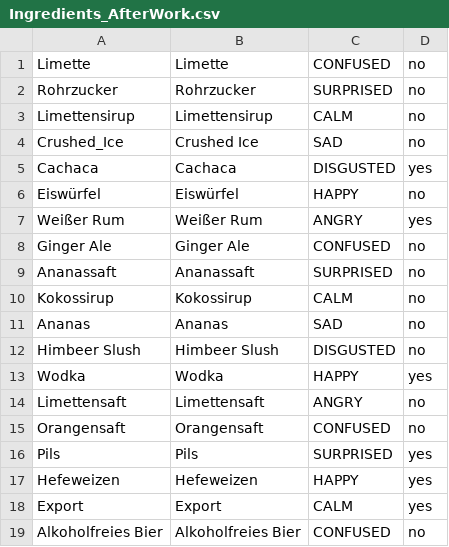
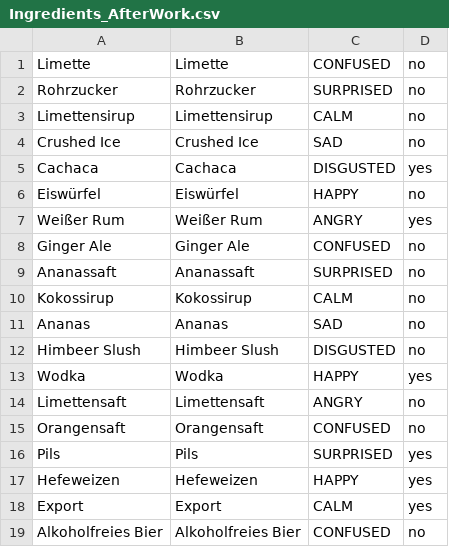
Before and after one commit to mezger/bartender, a CSV file: bartender-spring/src/main/resources/Ingredients_AfterWork.csv, drawn as a sheet.

Commit message:
Fix Zutatenliste

```diff
--- a/bartender-spring/src/main/resources/Ingredients_AfterWork.csv
+++ b/bartender-spring/src/main/resources/Ingredients_AfterWork.csv
@@ -3,3 +3,3 @@ Rohrzucker;Rohrzucker;SURPRISED;no
 Limettensirup;Limettensirup;CALM;no
-Crushed_Ice;Crushed Ice;SAD;no
+Crushed Ice;Crushed Ice;SAD;no
 Cachaca;Cachaca;DISGUSTED;yes
```
